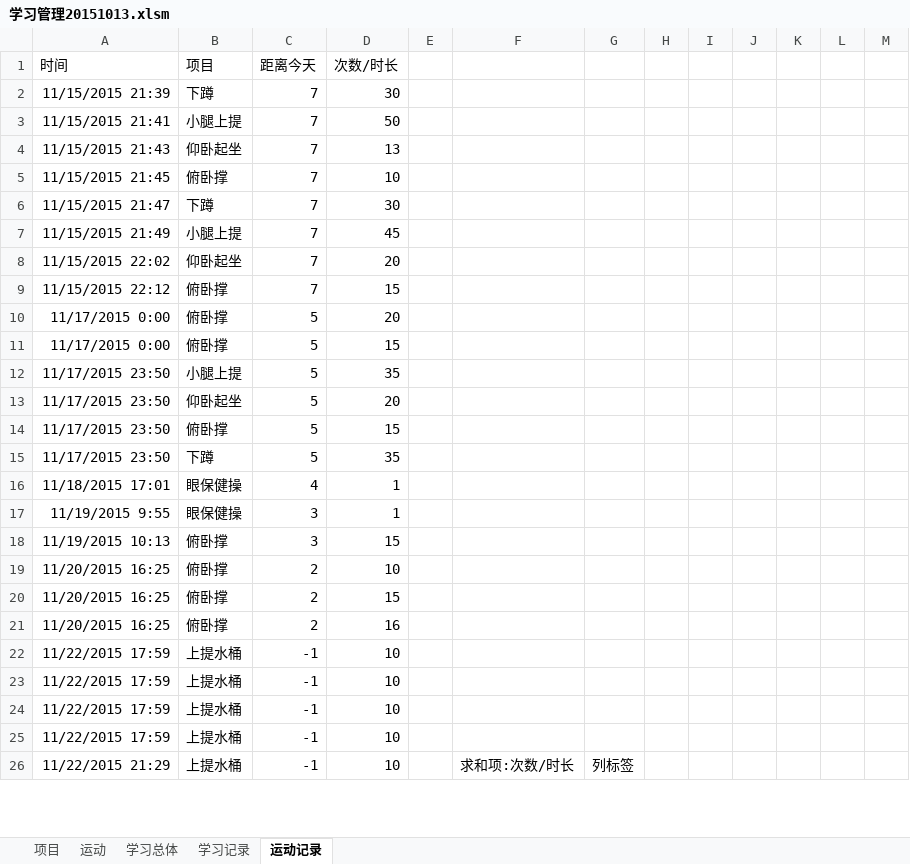
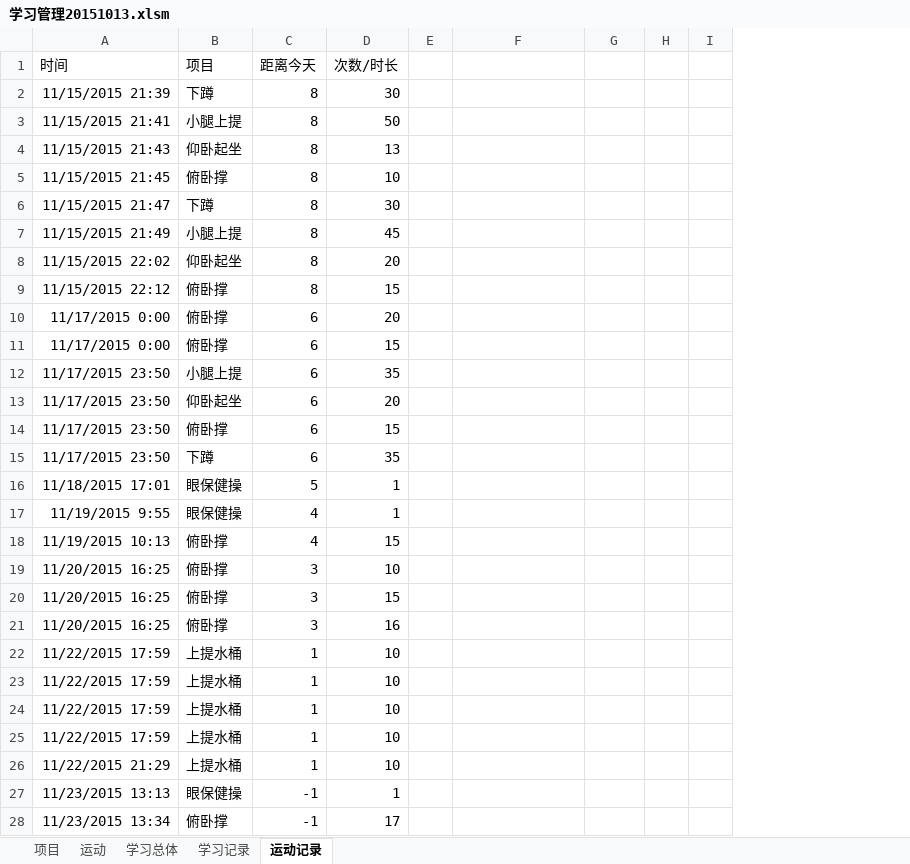
Before and after one commit to Andor-Z/My-Learning-Note, an Excel workbook: 学习管理20151013.xlsm, sheet 运动记录, drawn as a sheet; only a part is shown; values as stored, in another font and other column widths than the file's, no borders; table styles not drawn; removed rows and columns are numbered as before the commit, all else as after; the diff covers the shown part only; the diff names each change by its address in the sheet, - before the commit and + after, or states it on an @@ line.

```diff
--- a/学习管理20151013.xlsm (sheet 运动记录)
+++ b/学习管理20151013.xlsm (sheet 运动记录)
-column H, empty
-column I, empty
-column J, empty
-column L, empty
-C2:C9 (距离今天): 7
+C2:C9 (距离今天): 8
-C10:C15 (距离今天): 5
+C10:C15 (距离今天): 6
-C16 (距离今天): 4
+C16 (距离今天): 5
-C17:C18 (距离今天): 3
+C17:C18 (距离今天): 4
-C19:C21 (距离今天): 2
+C19:C21 (距离今天): 3
-C22:C26 (距离今天): -1
+C22:C26 (距离今天): 1
-F26: 求和项:次数/时长
+F26: (empty)
-G26: 列标签
+G26: (empty)
+row 27: 11/23/2015 13:13 | 眼保健操 | -1 | 1
+row 28: 11/23/2015 13:34 | 俯卧撑 | -1 | 17
```
Also changed, not shown: 17 added rows, 4 removed rows and 21 edited cells elsewhere in this sheet, sheet 学习记录, sheet 项目, sheet 学习总体.
